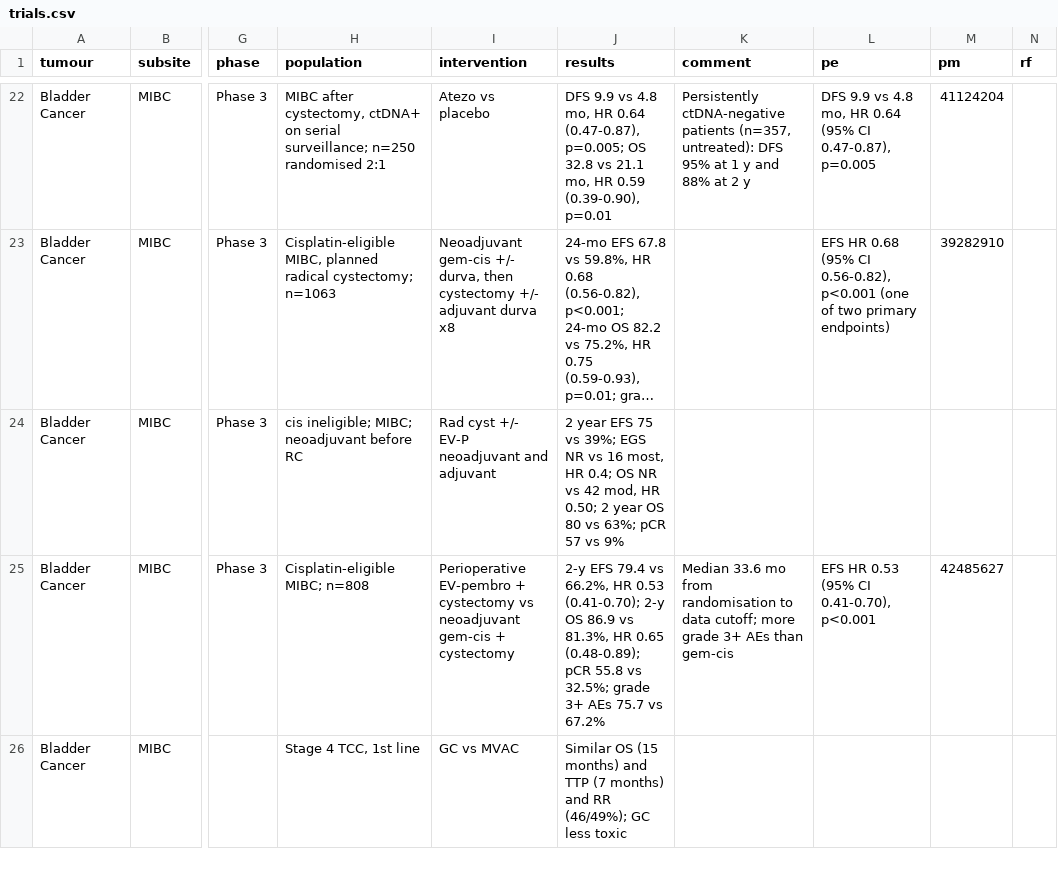
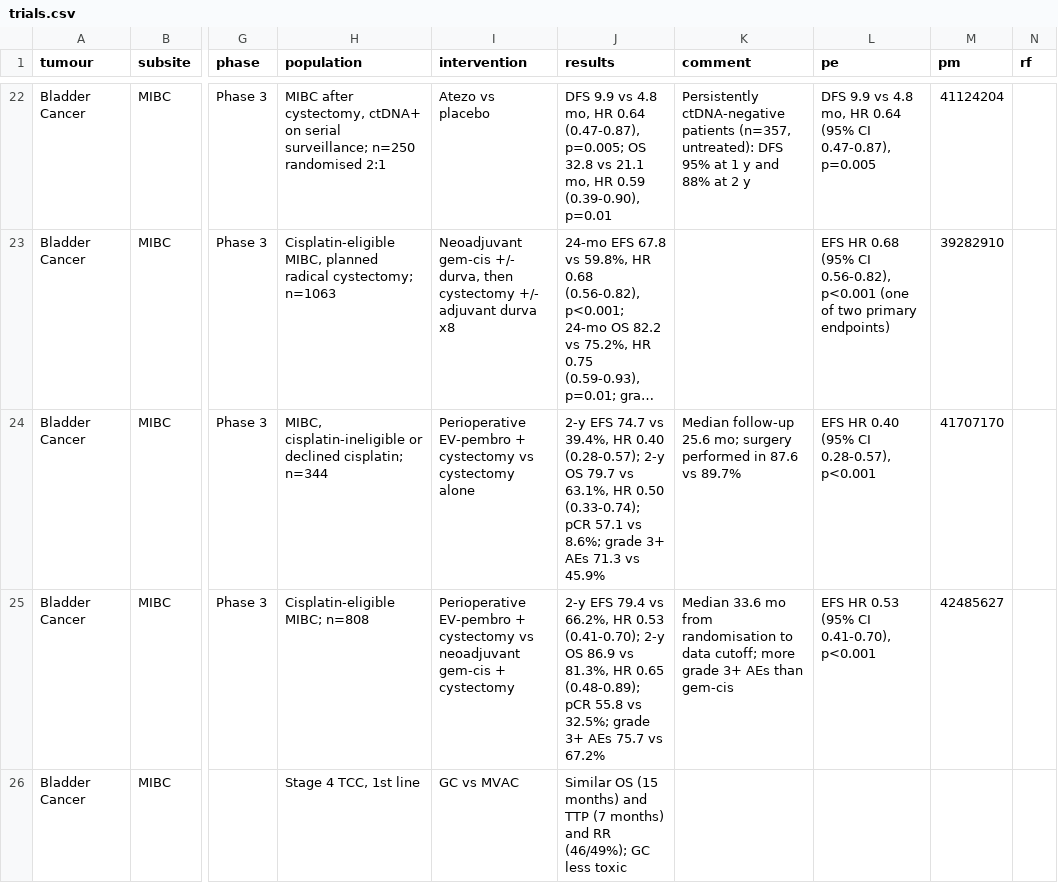
Before and after one commit to david7254672/landmark-trials, a CSV file: data/trials.csv, drawn as a sheet; only a part is shown, gaps mark what is left out; long unchanged cells end in …; the diff names each change by its address in the sheet, - before the commit and + after, or states it on an @@ line.

```diff
--- a/data/trials.csv
+++ b/data/trials.csv
-H24 (population): cis ineligible; MIBC; neoadjuvant before RC
+H24 (population): MIBC, cisplatin-ineligible or declined cisplatin; n=344
-I24 (intervention): Rad cyst +/- EV-P neoadjuvant and adjuvant
+I24 (intervention): Perioperative EV-pembro + cystectomy vs cystectomy alone
-J24 (results): 2 year EFS 75 vs 39%; EGS NR vs 16 most, HR 0.4; OS NR vs 42 mod, HR 0.50; 2 year OS 80 vs 63%; pCR 57 vs 9%
+J24 (results): 2-y EFS 74.7 vs 39.4%, HR 0.40 (0.28-0.57); 2-y OS 79.7 vs 63.1%, HR 0.50 (0.33-0.74); pCR 57.1 vs 8.6%; grade 3+ AEs 71.3 vs 45.9%
-K24 (comment): (empty)
+K24 (comment): Median follow-up 25.6 mo; surgery performed in 87.6 vs 89.7%
-L24 (pe): (empty)
+L24 (pe): EFS HR 0.40 (95% CI 0.28-0.57), p<0.001
-M24 (pm): (empty)
+M24 (pm): 41707170
```
Also changed, not shown: 1 other file.
